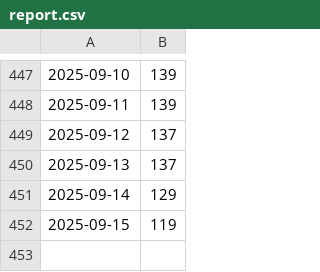
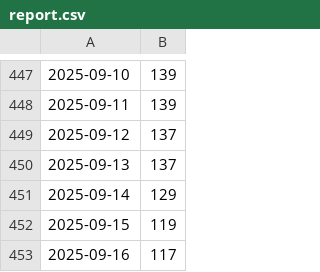
Before and after one commit to fireinrain/nice-to-see-you, a CSV file: report.csv, drawn as a sheet; only a part is shown, gaps mark what is left out; the diff names each change by its address in the sheet, - before the commit and + after, or states it on an @@ line.

```diff
--- a/report.csv
+++ b/report.csv
+row 453: 2025-09-16 | 117
```
Also changed, not shown: 1 other file.
